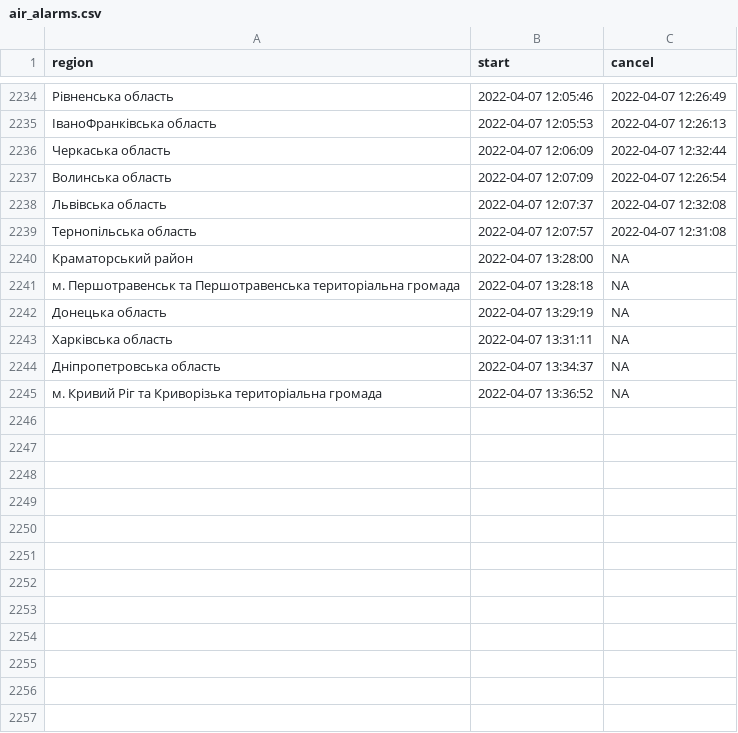
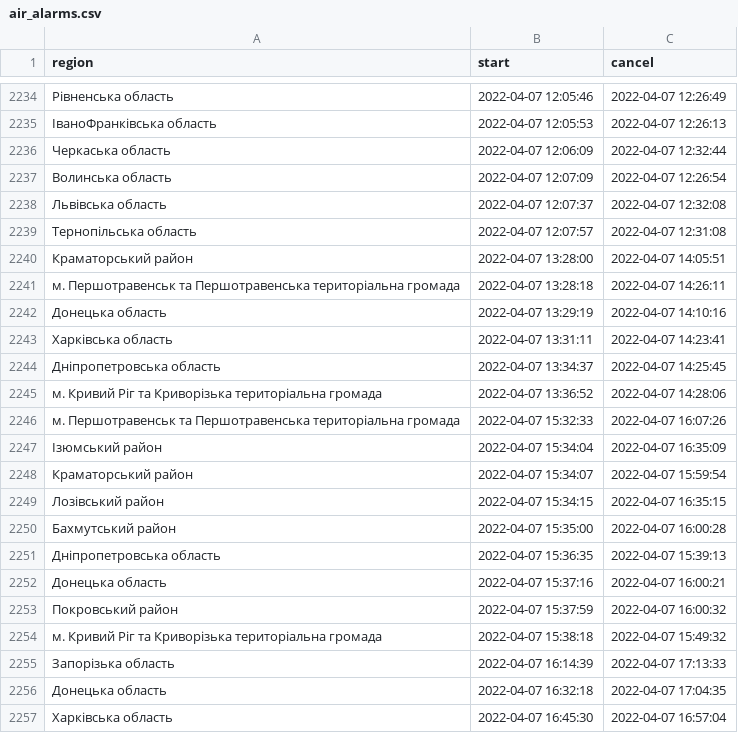
Before and after one commit to texty/datasets, a CSV file: air_alarms/air_alarms.csv, drawn as a sheet; only a part is shown, gaps mark what is left out.

Commit message:
air_alarms оновлено

```diff
--- a/air_alarms/air_alarms.csv
+++ b/air_alarms/air_alarms.csv
@@ -2239,7 +2239,19 @@
 "Тернопільська область","2022-04-07 12:07:57","2022-04-07 12:31:08"
-"Краматорський район","2022-04-07 13:28:00",NA
-"м. Першотравенськ та Першотравенська територіальна громада","2022-04-07 13:28:18",NA
-"Донецька область","2022-04-07 13:29:19",NA
-"Харківська область","2022-04-07 13:31:11",NA
-"Дніпропетровська область","2022-04-07 13:34:37",NA
-"м. Кривий Ріг та Криворізька територіальна громада","2022-04-07 13:36:52",NA
+"Краматорський район","2022-04-07 13:28:00","2022-04-07 14:05:51"
+"м. Першотравенськ та Першотравенська територіальна громада","2022-04-07 13:28:18","2022-04-07 14:26:11"
+"Донецька область","2022-04-07 13:29:19","2022-04-07 14:10:16"
+"Харківська область","2022-04-07 13:31:11","2022-04-07 14:23:41"
+"Дніпропетровська область","2022-04-07 13:34:37","2022-04-07 14:25:45"
+"м. Кривий Ріг та Криворізька територіальна громада","2022-04-07 13:36:52","2022-04-07 14:28:06"
+"м. Першотравенськ та Першотравенська територіальна громада","2022-04-07 15:32:33","2022-04-07 16:07:26"
+"Ізюмський район","2022-04-07 15:34:04","2022-04-07 16:35:09"
+"Краматорський район","2022-04-07 15:34:07","2022-04-07 15:59:54"
+"Лозівський район","2022-04-07 15:34:15","2022-04-07 16:35:15"
+"Бахмутський район","2022-04-07 15:35:00","2022-04-07 16:00:28"
+"Дніпропетровська область","2022-04-07 15:36:35","2022-04-07 15:39:13"
+"Донецька область","2022-04-07 15:37:16","2022-04-07 16:00:21"
+"Покровський район","2022-04-07 15:37:59","2022-04-07 16:00:32"
+"м. Кривий Ріг та Криворізька територіальна громада","2022-04-07 15:38:18","2022-04-07 15:49:32"
+"Запорізька область","2022-04-07 16:14:39","2022-04-07 17:13:33"
+"Донецька область","2022-04-07 16:32:18","2022-04-07 17:04:35"
+"Харківська область","2022-04-07 16:45:30","2022-04-07 16:57:04"
```
Also changed, not shown: 1 other file.
